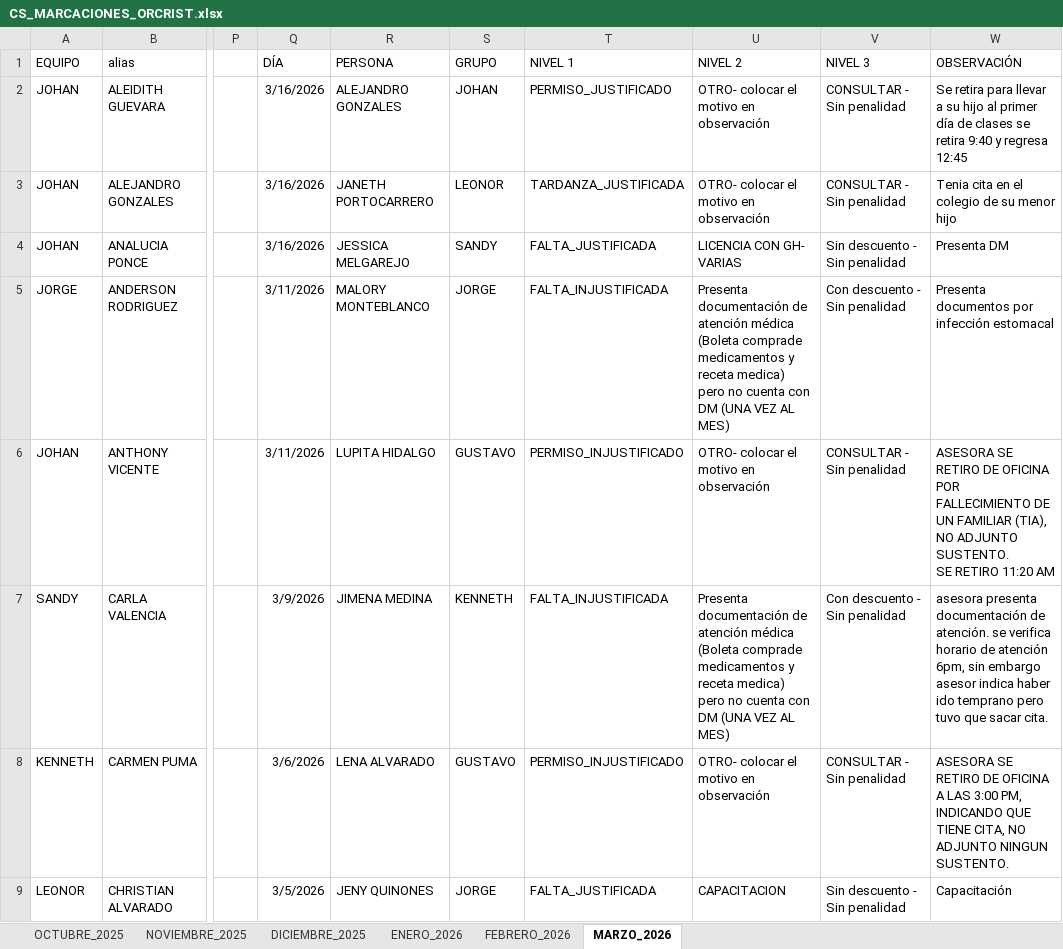
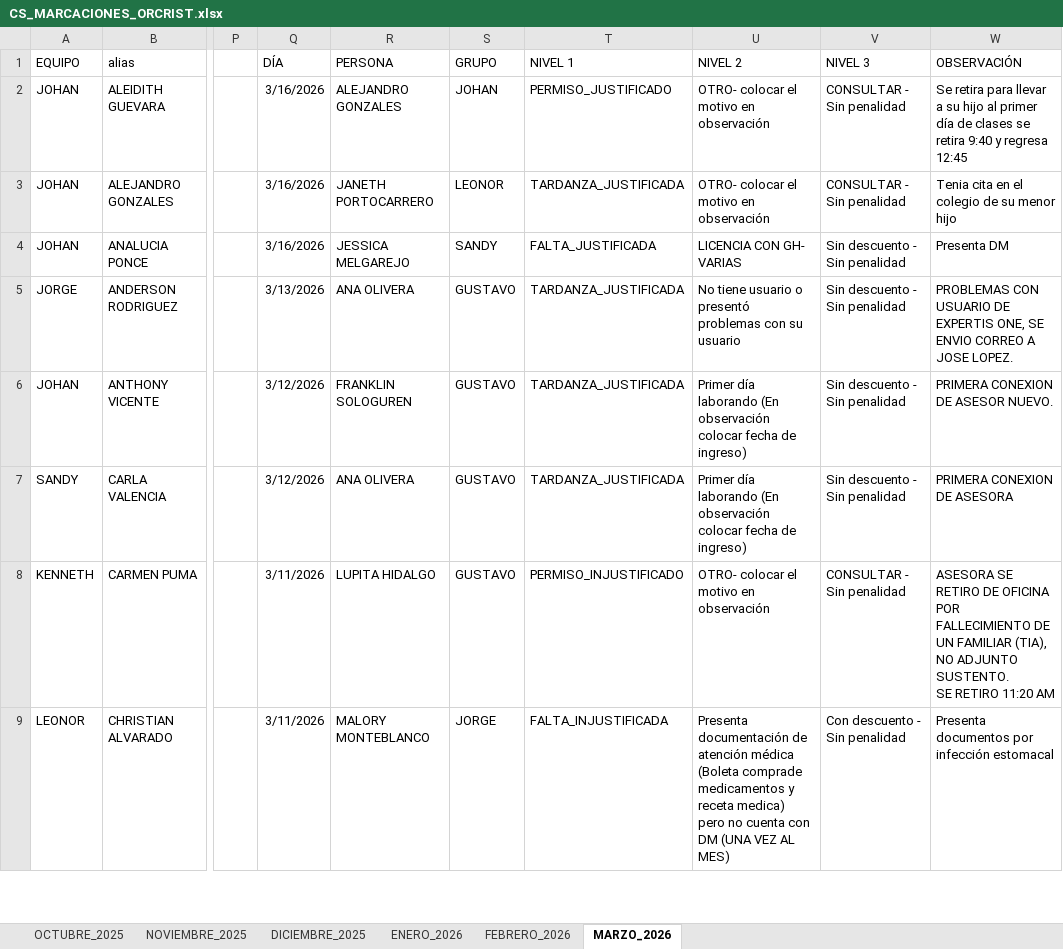
Before and after one commit to jvasquez98/Ranking, an Excel workbook: CS_MARCACIONES_ORCRIST.xlsx, sheet MARZO_2026, drawn as a sheet; only a part is shown, gaps mark what is left out; values as stored, in another font and other column widths than the file's, no borders; conditional formats and table styles not drawn; ↵ is a line break in a cell; the diff covers the shown part only; the diff names each change by its address in the sheet, - before the commit and + after, or states it on an @@ line.

```diff
--- a/CS_MARCACIONES_ORCRIST.xlsx (sheet MARZO_2026)
+++ b/CS_MARCACIONES_ORCRIST.xlsx (sheet MARZO_2026)
-Q5 (DÍA): 3/11/2026
+Q5 (DÍA): 3/13/2026
-R5 (PERSONA): MALORY MONTEBLANCO
+R5 (PERSONA): ANA OLIVERA
-S5 (GRUPO): JORGE
+S5 (GRUPO): GUSTAVO
-T5 (NIVEL 1): FALTA_INJUSTIFICADA
+T5 (NIVEL 1): TARDANZA_JUSTIFICADA
-U5 (NIVEL 2): Presenta documentación de atención médica (Boleta comprade medicamentos y receta medica) pero no cuenta con DM (UNA VEZ AL MES)
+U5 (NIVEL 2): No tiene usuario o presentó problemas con su usuario
-V5 (NIVEL 3): Con descuento - Sin penalidad
+V5 (NIVEL 3): Sin descuento - Sin penalidad
-W5 (OBSERVACIÓN): Presenta documentos por infección estomacal
+W5 (OBSERVACIÓN): PROBLEMAS CON USUARIO DE EXPERTIS ONE, SE ENVIO CORREO A JOSE LOPEZ.
-Q6 (DÍA): 3/11/2026
+Q6 (DÍA): 3/12/2026
-R6 (PERSONA): LUPITA HIDALGO
+R6 (PERSONA): FRANKLIN SOLOGUREN
-T6 (NIVEL 1): PERMISO_INJUSTIFICADO
+T6 (NIVEL 1): TARDANZA_JUSTIFICADA
-U6 (NIVEL 2): OTRO- colocar el motivo en observación
+U6 (NIVEL 2): Primer día laborando (En observación colocar fecha de ingreso)
-V6 (NIVEL 3): CONSULTAR - Sin penalidad
+V6 (NIVEL 3): Sin descuento - Sin penalidad
-W6 (OBSERVACIÓN): ASESORA SE RETIRO DE OFICINA POR FALLECIMIENTO DE UN FAMILIAR (TIA), NO ADJUNTO SUSTENTO. ↵ SE RETIRO 11:20 AM
+W6 (OBSERVACIÓN): PRIMERA CONEXION DE ASESOR NUEVO.
-Q7 (DÍA): 3/9/2026
+Q7 (DÍA): 3/12/2026
-R7 (PERSONA): JIMENA MEDINA
+R7 (PERSONA): ANA OLIVERA
-S7 (GRUPO): KENNETH
+S7 (GRUPO): GUSTAVO
-T7 (NIVEL 1): FALTA_INJUSTIFICADA
+T7 (NIVEL 1): TARDANZA_JUSTIFICADA
-U7 (NIVEL 2): Presenta documentación de atención médica (Boleta comprade medicamentos y receta medica) pero no cuenta con DM (UNA VEZ AL MES)
+U7 (NIVEL 2): Primer día laborando (En observación colocar fecha de ingreso)
-V7 (NIVEL 3): Con descuento - Sin penalidad
+V7 (NIVEL 3): Sin descuento - Sin penalidad
-W7 (OBSERVACIÓN): asesora presenta documentación de atención. se verifica horario de atención 6pm, sin embargo asesor indica haber ido temprano pero tuvo que sacar cita.
+W7 (OBSERVACIÓN): PRIMERA CONEXION DE ASESORA
-Q8 (DÍA): 3/6/2026
+Q8 (DÍA): 3/11/2026
-R8 (PERSONA): LENA ALVARADO
+R8 (PERSONA): LUPITA HIDALGO
-W8 (OBSERVACIÓN): …DE OFICINA A LAS 3:00 PM, INDICANDO QUE TIENE CITA, NO ADJUNTO NINGUN SUSTENTO.
+W8 (OBSERVACIÓN): …DE OFICINA POR FALLECIMIENTO DE UN FAMILIAR (TIA), NO ADJUNTO SUSTENTO. ↵ SE RETIRO 11:20 AM
-Q9 (DÍA): 3/5/2026
+Q9 (DÍA): 3/11/2026
-R9 (PERSONA): JENY QUINONES
+R9 (PERSONA): MALORY MONTEBLANCO
-T9 (NIVEL 1): FALTA_JUSTIFICADA
+T9 (NIVEL 1): FALTA_INJUSTIFICADA
-U9 (NIVEL 2): CAPACITACION
+U9 (NIVEL 2): Presenta documentación de atención médica (Boleta comprade medicamentos y receta medica) pero no cuenta con DM (UNA VEZ AL MES)
-V9 (NIVEL 3): Sin descuento - Sin penalidad
+V9 (NIVEL 3): Con descuento - Sin penalidad
-W9 (OBSERVACIÓN): Capacitación
+W9 (OBSERVACIÓN): Presenta documentos por infección estomacal
```
Also changed, not shown: 80 edited cells elsewhere in this sheet, CS_AVANCE DE ASESORES.xlsx, 2 other files.
